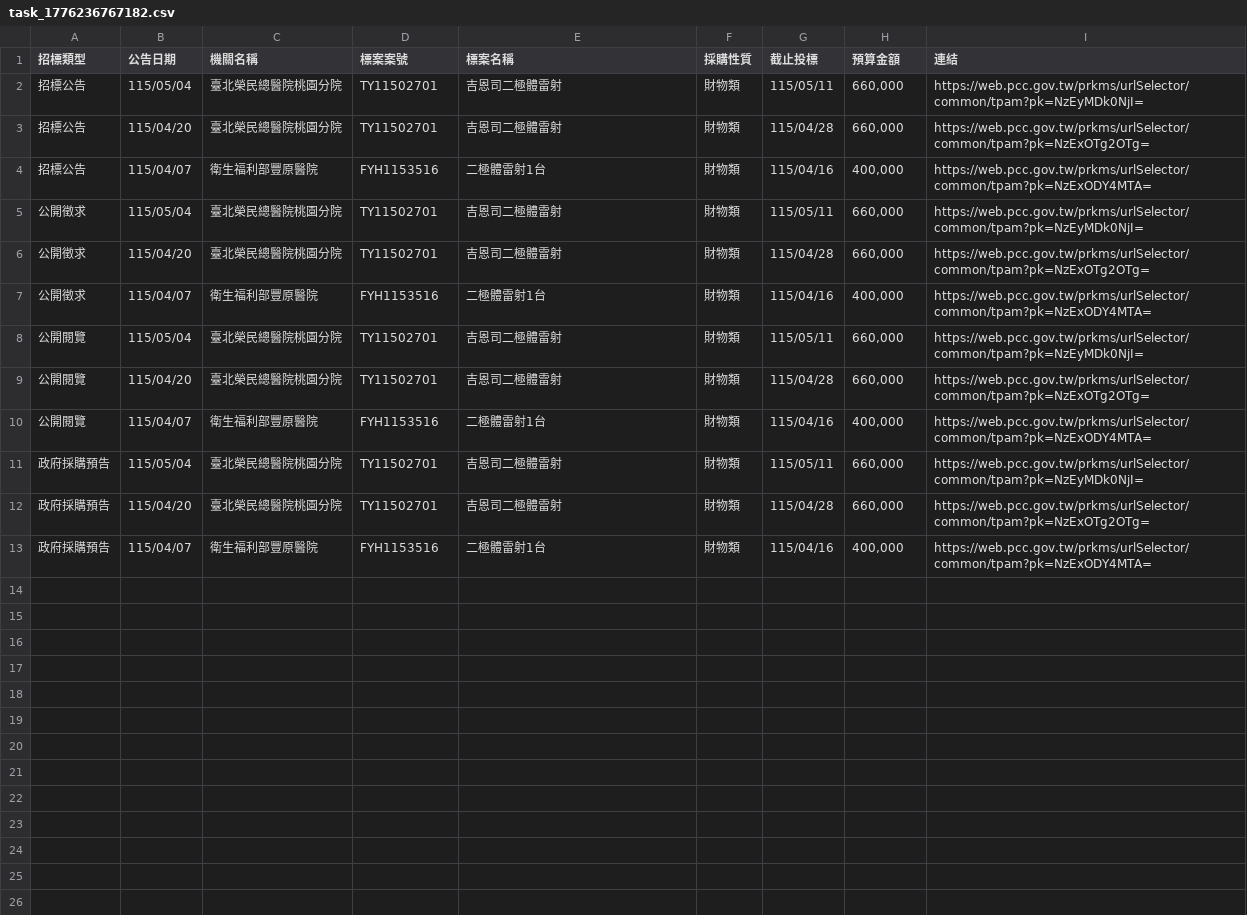
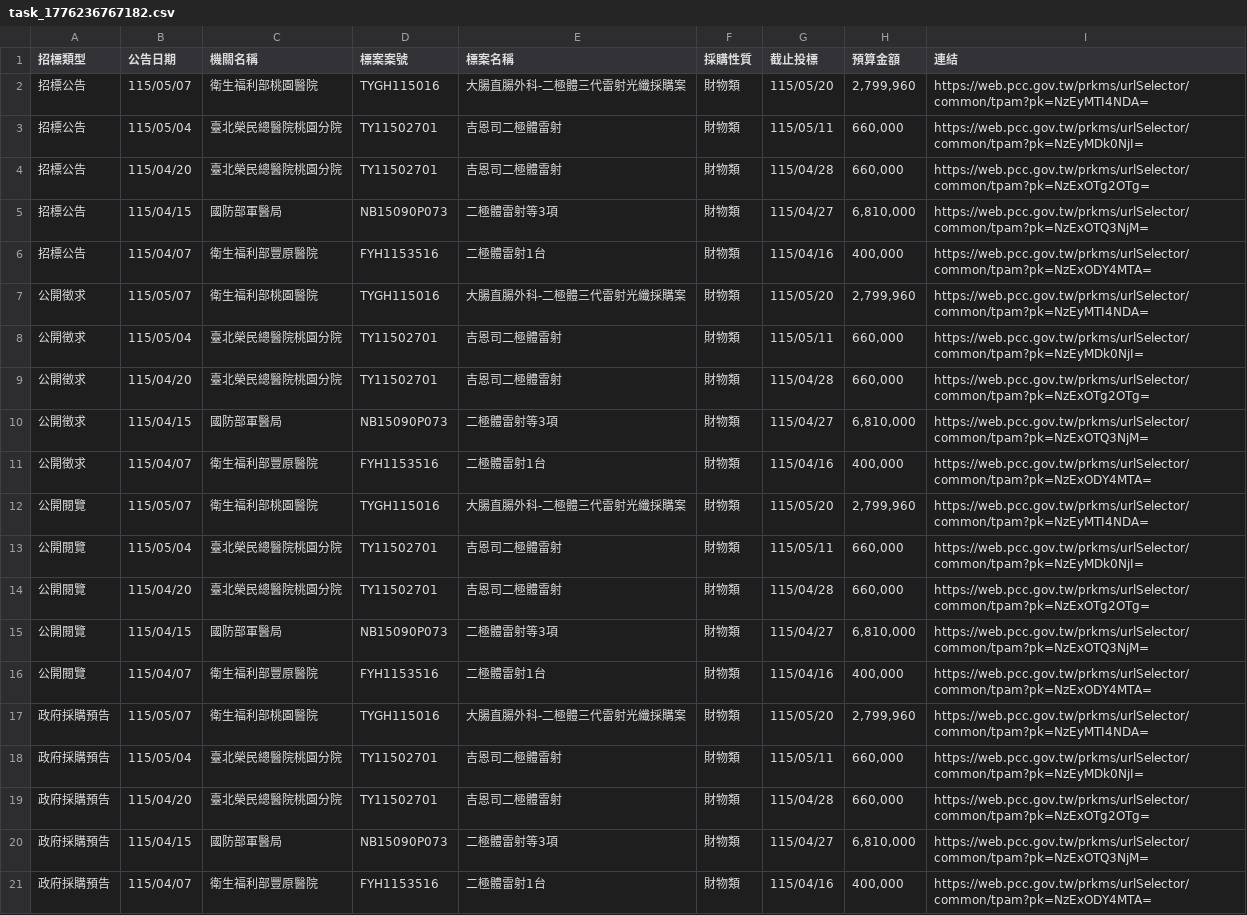
Before and after one commit to one393143/tender-tracker, a CSV file: data/task_1776236767182.csv, drawn as a sheet.

```diff
--- a/data/task_1776236767182.csv
+++ b/data/task_1776236767182.csv
@@ -1,13 +1,21 @@
 招標類型,公告日期,機關名稱,標案案號,標案名稱,採購性質,截止投標,預算金額,連結
+招標公告,115/05/07,衛生福利部桃園醫院,TYGH115016,大腸直腸外科-二極體三代雷射光纖採購案,財物類,115/05/20,"2,799,960",https://web.pcc.gov.tw/prkms/urlSelector/common/tpam?pk=NzEyMTI4NDA=
 招標公告,115/05/04,臺北榮民總醫院桃園分院,TY11502701,吉恩司二極體雷射,財物類,115/05/11,"660,000",https://web.pcc.gov.tw/prkms/urlSelector/common/tpam?pk=NzEyMDk0NjI=
 招標公告,115/04/20,臺北榮民總醫院桃園分院,TY11502701,吉恩司二極體雷射,財物類,115/04/28,"660,000",https://web.pcc.gov.tw/prkms/urlSelector/common/tpam?pk=NzExOTg2OTg=
+招標公告,115/04/15,國防部軍醫局,NB15090P073,二極體雷射等3項,財物類,115/04/27,"6,810,000",https://web.pcc.gov.tw/prkms/urlSelector/common/tpam?pk=NzExOTQ3NjM=
 招標公告,115/04/07,衛生福利部豐原醫院,FYH1153516,二極體雷射1台,財物類,115/04/16,"400,000",https://web.pcc.gov.tw/prkms/urlSelector/common/tpam?pk=NzExODY4MTA=
+公開徵求,115/05/07,衛生福利部桃園醫院,TYGH115016,大腸直腸外科-二極體三代雷射光纖採購案,財物類,115/05/20,"2,799,960",https://web.pcc.gov.tw/prkms/urlSelector/common/tpam?pk=NzEyMTI4NDA=
 公開徵求,115/05/04,臺北榮民總醫院桃園分院,TY11502701,吉恩司二極體雷射,財物類,115/05/11,"660,000",https://web.pcc.gov.tw/prkms/urlSelector/common/tpam?pk=NzEyMDk0NjI=
 公開徵求,115/04/20,臺北榮民總醫院桃園分院,TY11502701,吉恩司二極體雷射,財物類,115/04/28,"660,000",https://web.pcc.gov.tw/prkms/urlSelector/common/tpam?pk=NzExOTg2OTg=
+公開徵求,115/04/15,國防部軍醫局,NB15090P073,二極體雷射等3項,財物類,115/04/27,"6,810,000",https://web.pcc.gov.tw/prkms/urlSelector/common/tpam?pk=NzExOTQ3NjM=
 公開徵求,115/04/07,衛生福利部豐原醫院,FYH1153516,二極體雷射1台,財物類,115/04/16,"400,000",https://web.pcc.gov.tw/prkms/urlSelector/common/tpam?pk=NzExODY4MTA=
+公開閱覽,115/05/07,衛生福利部桃園醫院,TYGH115016,大腸直腸外科-二極體三代雷射光纖採購案,財物類,115/05/20,"2,799,960",https://web.pcc.gov.tw/prkms/urlSelector/common/tpam?pk=NzEyMTI4NDA=
 公開閱覽,115/05/04,臺北榮民總醫院桃園分院,TY11502701,吉恩司二極體雷射,財物類,115/05/11,"660,000",https://web.pcc.gov.tw/prkms/urlSelector/common/tpam?pk=NzEyMDk0NjI=
 公開閱覽,115/04/20,臺北榮民總醫院桃園分院,TY11502701,吉恩司二極體雷射,財物類,115/04/28,"660,000",https://web.pcc.gov.tw/prkms/urlSelector/common/tpam?pk=NzExOTg2OTg=
+公開閱覽,115/04/15,國防部軍醫局,NB15090P073,二極體雷射等3項,財物類,115/04/27,"6,810,000",https://web.pcc.gov.tw/prkms/urlSelector/common/tpam?pk=NzExOTQ3NjM=
 公開閱覽,115/04/07,衛生福利部豐原醫院,FYH1153516,二極體雷射1台,財物類,115/04/16,"400,000",https://web.pcc.gov.tw/prkms/urlSelector/common/tpam?pk=NzExODY4MTA=
+政府採購預告,115/05/07,衛生福利部桃園醫院,TYGH115016,大腸直腸外科-二極體三代雷射光纖採購案,財物類,115/05/20,"2,799,960",https://web.pcc.gov.tw/prkms/urlSelector/common/tpam?pk=NzEyMTI4NDA=
 政府採購預告,115/05/04,臺北榮民總醫院桃園分院,TY11502701,吉恩司二極體雷射,財物類,115/05/11,"660,000",https://web.pcc.gov.tw/prkms/urlSelector/common/tpam?pk=NzEyMDk0NjI=
 政府採購預告,115/04/20,臺北榮民總醫院桃園分院,TY11502701,吉恩司二極體雷射,財物類,115/04/28,"660,000",https://web.pcc.gov.tw/prkms/urlSelector/common/tpam?pk=NzExOTg2OTg=
+政府採購預告,115/04/15,國防部軍醫局,NB15090P073,二極體雷射等3項,財物類,115/04/27,"6,810,000",https://web.pcc.gov.tw/prkms/urlSelector/common/tpam?pk=NzExOTQ3NjM=
 政府採購預告,115/04/07,衛生福利部豐原醫院,FYH1153516,二極體雷射1台,財物類,115/04/16,"400,000",https://web.pcc.gov.tw/prkms/urlSelector/common/tpam?pk=NzExODY4MTA=
```
Also changed, not shown: data/database.csv.
